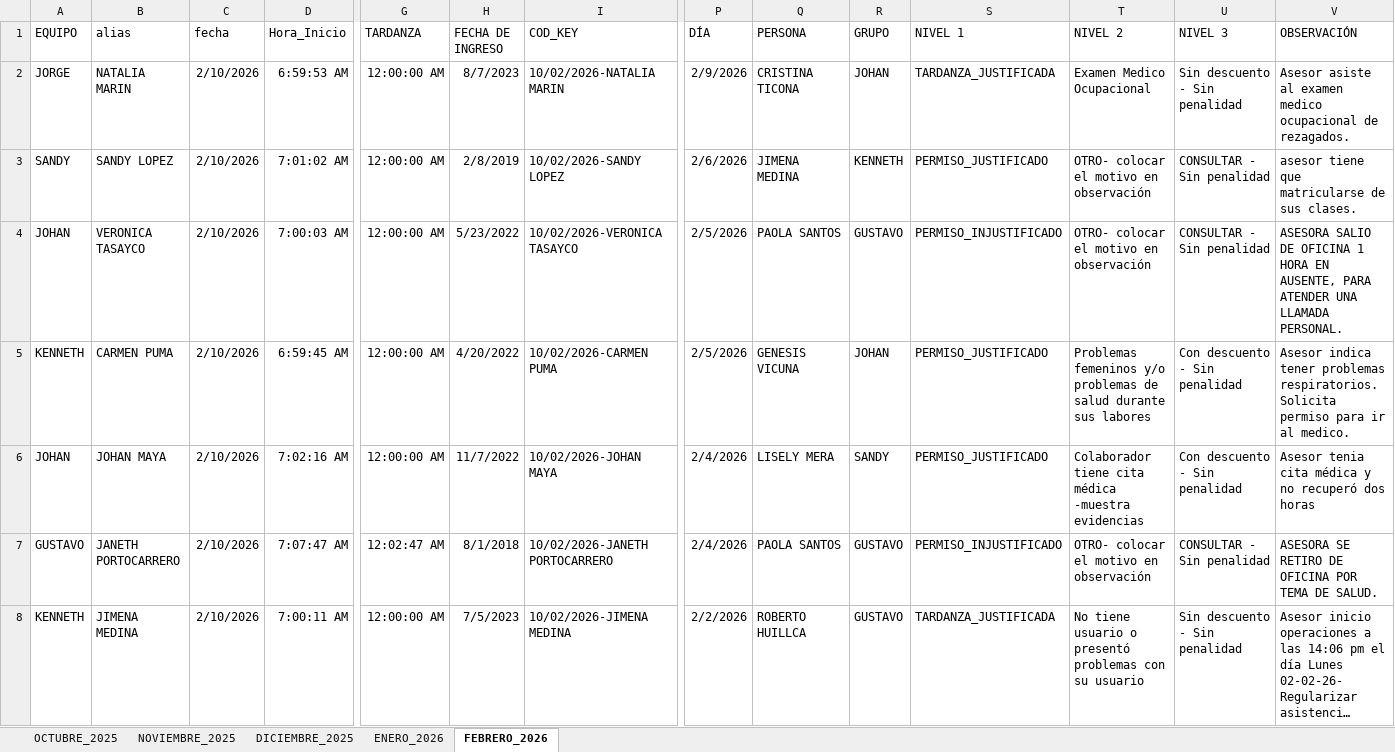
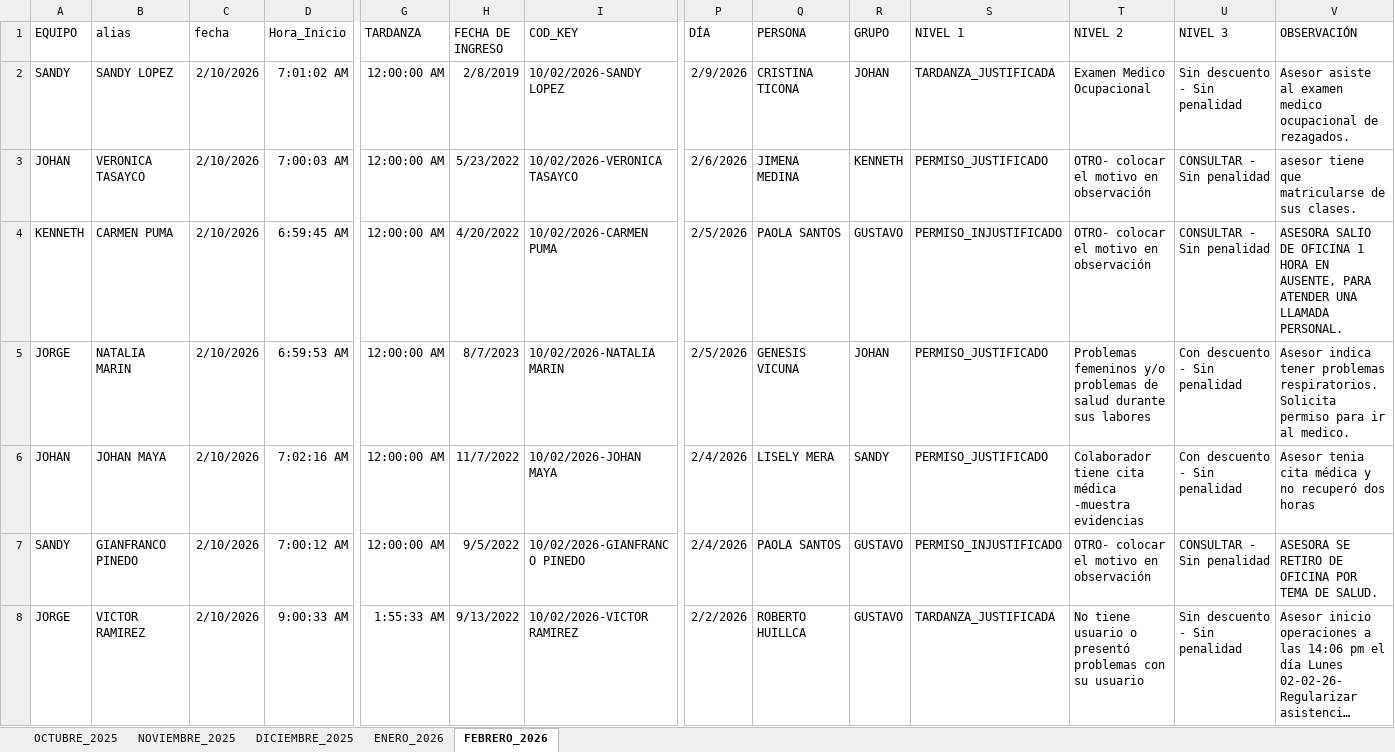
Before and after one commit to jvasquez98/Ranking, an Excel workbook: CS_MARCACIONES.xlsx, sheet FEBRERO_2026, drawn as a sheet; only a part is shown, gaps mark what is left out; long unchanged cells end in …; values as stored, in another font and other column widths than the file's, no borders; conditional formats and table styles not drawn; removed rows and columns are numbered as before the commit, all else as after; rows hold the shown columns only; the diff covers the shown part only; the diff names each change by its address in the sheet, - before the commit and + after, or states it on an @@ line.

```diff
--- a/CS_MARCACIONES.xlsx (sheet FEBRERO_2026)
+++ b/CS_MARCACIONES.xlsx (sheet FEBRERO_2026)
-row 2: JORGE | NATALIA MARIN | 2/10/2026 | 6:59:53 AM | 12:00:00 AM | 8/7/2023 | 10/02/2026-NATALIA MARIN | 2/9/2026 | CRISTINA TICONA | JOHAN | TARDANZA_JUSTIFICADA | Examen Medico Ocupacional | Sin descuento - Sin penalidad | Asesor asiste al examen medico ocupacional de rezagados.
-P2 (DÍA): 2/6/2026
+P2 (DÍA): 2/9/2026
-Q2 (PERSONA): JIMENA MEDINA
+Q2 (PERSONA): CRISTINA TICONA
-R2 (GRUPO): KENNETH
+R2 (GRUPO): JOHAN
-S2 (NIVEL 1): PERMISO_JUSTIFICADO
+S2 (NIVEL 1): TARDANZA_JUSTIFICADA
-T2 (NIVEL 2): OTRO- colocar el motivo en observación
+T2 (NIVEL 2): Examen Medico Ocupacional
-U2 (NIVEL 3): CONSULTAR - Sin penalidad
+U2 (NIVEL 3): Sin descuento - Sin penalidad
-V2 (OBSERVACIÓN): asesor tiene que matricularse de sus clases.
+V2 (OBSERVACIÓN): Asesor asiste al examen medico ocupacional de rezagados.
-P3 (DÍA): 2/5/2026
+P3 (DÍA): 2/6/2026
-Q3 (PERSONA): PAOLA SANTOS
+Q3 (PERSONA): JIMENA MEDINA
-R3 (GRUPO): GUSTAVO
+R3 (GRUPO): KENNETH
-S3 (NIVEL 1): PERMISO_INJUSTIFICADO
+S3 (NIVEL 1): PERMISO_JUSTIFICADO
-V3 (OBSERVACIÓN): ASESORA SALIO DE OFICINA 1 HORA EN AUSENTE, PARA ATENDER UNA LLAMADA PERSONAL.
+V3 (OBSERVACIÓN): asesor tiene que matricularse de sus clases.
-Q4 (PERSONA): GENESIS VICUNA
+Q4 (PERSONA): PAOLA SANTOS
-R4 (GRUPO): JOHAN
+R4 (GRUPO): GUSTAVO
-S4 (NIVEL 1): PERMISO_JUSTIFICADO
+S4 (NIVEL 1): PERMISO_INJUSTIFICADO
-T4 (NIVEL 2): Problemas femeninos y/o problemas de salud durante sus labores
+T4 (NIVEL 2): OTRO- colocar el motivo en observación
-U4 (NIVEL 3): Con descuento - Sin penalidad
+U4 (NIVEL 3): CONSULTAR - Sin penalidad
-V4 (OBSERVACIÓN): Asesor indica tener problemas respiratorios. Solicita permiso para ir al medico.
+V4 (OBSERVACIÓN): ASESORA SALIO DE OFICINA 1 HORA EN AUSENTE, PARA ATENDER UNA LLAMADA PERSONAL.
+row 5: JORGE | NATALIA MARIN | 2/10/2026 | 6:59:53 AM | 12:00:00 AM | 8/7/2023 | 10/02/2026-NATALIA MARIN | 2/5/2026 | GENESIS VICUNA | JOHAN | PERMISO_JUSTIFICADO | Problemas femeninos y/o problemas de salud durante sus labores | Con descuento - Sin penalidad | Asesor indica tener problemas respiratorios. Solicita permiso para ir al medico.
-A7 (EQUIPO): GUSTAVO
+A7 (EQUIPO): SANDY
-B7 (alias): JANETH PORTOCARRERO
+B7 (alias): GIANFRANCO PINEDO
-D7 (Hora_Inicio): 7:07:47 AM
+D7 (Hora_Inicio): 7:00:12 AM
-G7 (TARDANZA): 12:02:47 AM
+G7 (TARDANZA): 12:00:00 AM
-H7 (FECHA DE INGRESO): 8/1/2018
+H7 (FECHA DE INGRESO): 9/5/2022
-I7 (COD_KEY): 10/02/2026-JANETH PORTOCARRERO
+I7 (COD_KEY): 10/02/2026-GIANFRANCO PINEDO
-A8 (EQUIPO): KENNETH
+A8 (EQUIPO): JORGE
-B8 (alias): JIMENA MEDINA
+B8 (alias): VICTOR RAMIREZ
-D8 (Hora_Inicio): 7:00:11 AM
+D8 (Hora_Inicio): 9:00:33 AM
-G8 (TARDANZA): 12:00:00 AM
+G8 (TARDANZA): 1:55:33 AM
-H8 (FECHA DE INGRESO): 7/5/2023
+H8 (FECHA DE INGRESO): 9/13/2022
-I8 (COD_KEY): 10/02/2026-JIMENA MEDINA
+I8 (COD_KEY): 10/02/2026-VICTOR RAMIREZ
```
Also changed, not shown: 2 added rows, 8 removed rows, 239 moved rows and 22 edited cells elsewhere in this sheet, 2 other files.
